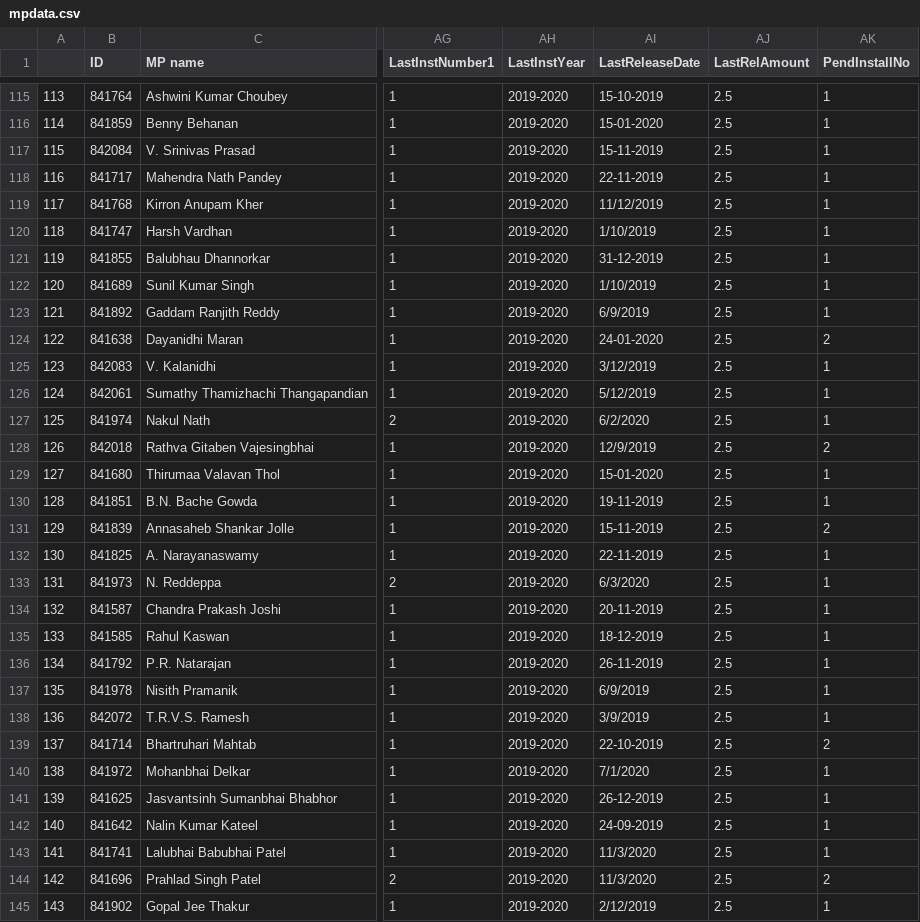
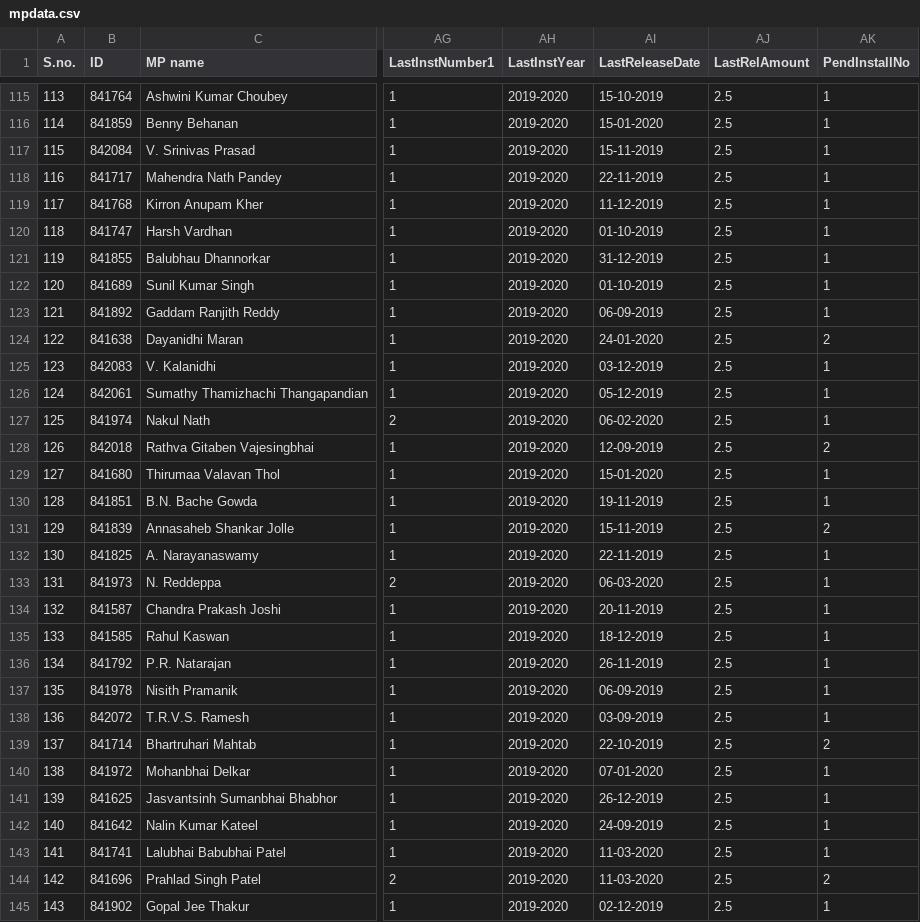
Before and after one commit to gopeshkh1/sel_topics_assignment, a CSV file: mpdata.csv, drawn as a sheet; only a part is shown, gaps mark what is left out; the diff covers the shown part only; the diff names each change by its address in the sheet, - before the commit and + after, or states it on an @@ line.

```diff
--- a/mpdata.csv
+++ b/mpdata.csv
-A1: (empty)
+A1: S.no.
-AI119 (LastReleaseDate): 11/12/2019
+AI119 (LastReleaseDate): 11-12-2019
-AI120 (LastReleaseDate): 1/10/2019
+AI120 (LastReleaseDate): 01-10-2019
-AI122 (LastReleaseDate): 1/10/2019
+AI122 (LastReleaseDate): 01-10-2019
-AI123 (LastReleaseDate): 6/9/2019
+AI123 (LastReleaseDate): 06-09-2019
-AI125 (LastReleaseDate): 3/12/2019
+AI125 (LastReleaseDate): 03-12-2019
-AI126 (LastReleaseDate): 5/12/2019
+AI126 (LastReleaseDate): 05-12-2019
-AI127 (LastReleaseDate): 6/2/2020
+AI127 (LastReleaseDate): 06-02-2020
-AI128 (LastReleaseDate): 12/9/2019
+AI128 (LastReleaseDate): 12-09-2019
-AI133 (LastReleaseDate): 6/3/2020
+AI133 (LastReleaseDate): 06-03-2020
-AI137 (LastReleaseDate): 6/9/2019
+AI137 (LastReleaseDate): 06-09-2019
-AI138 (LastReleaseDate): 3/9/2019
+AI138 (LastReleaseDate): 03-09-2019
-AI140 (LastReleaseDate): 7/1/2020
+AI140 (LastReleaseDate): 07-01-2020
-AI143:AI144 (LastReleaseDate): 11/3/2020
+AI143:AI144 (LastReleaseDate): 11-03-2020
-AI145 (LastReleaseDate): 2/12/2019
+AI145 (LastReleaseDate): 02-12-2019
```
Also changed, not shown: 148 edited cells elsewhere in this file, 12 other files.
